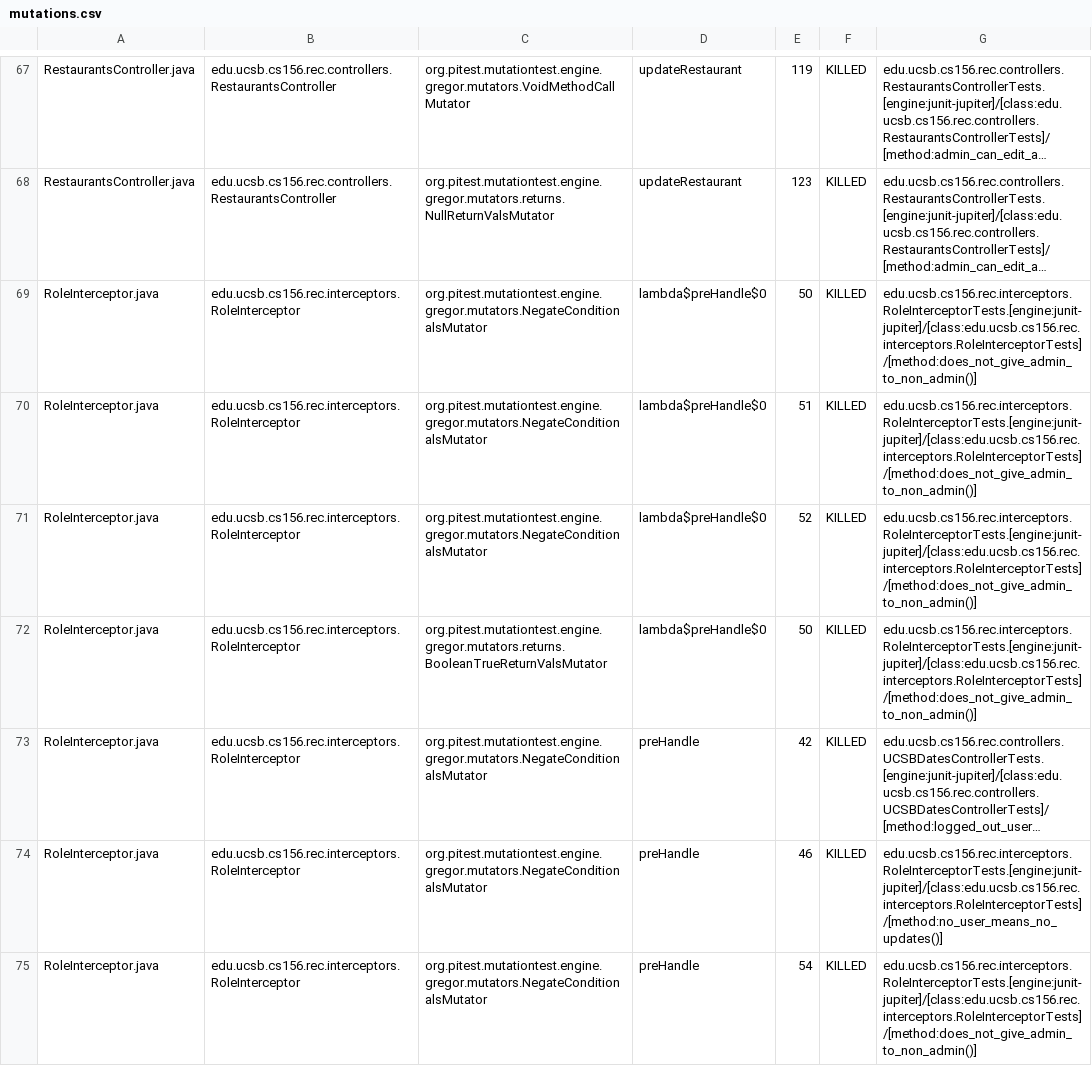
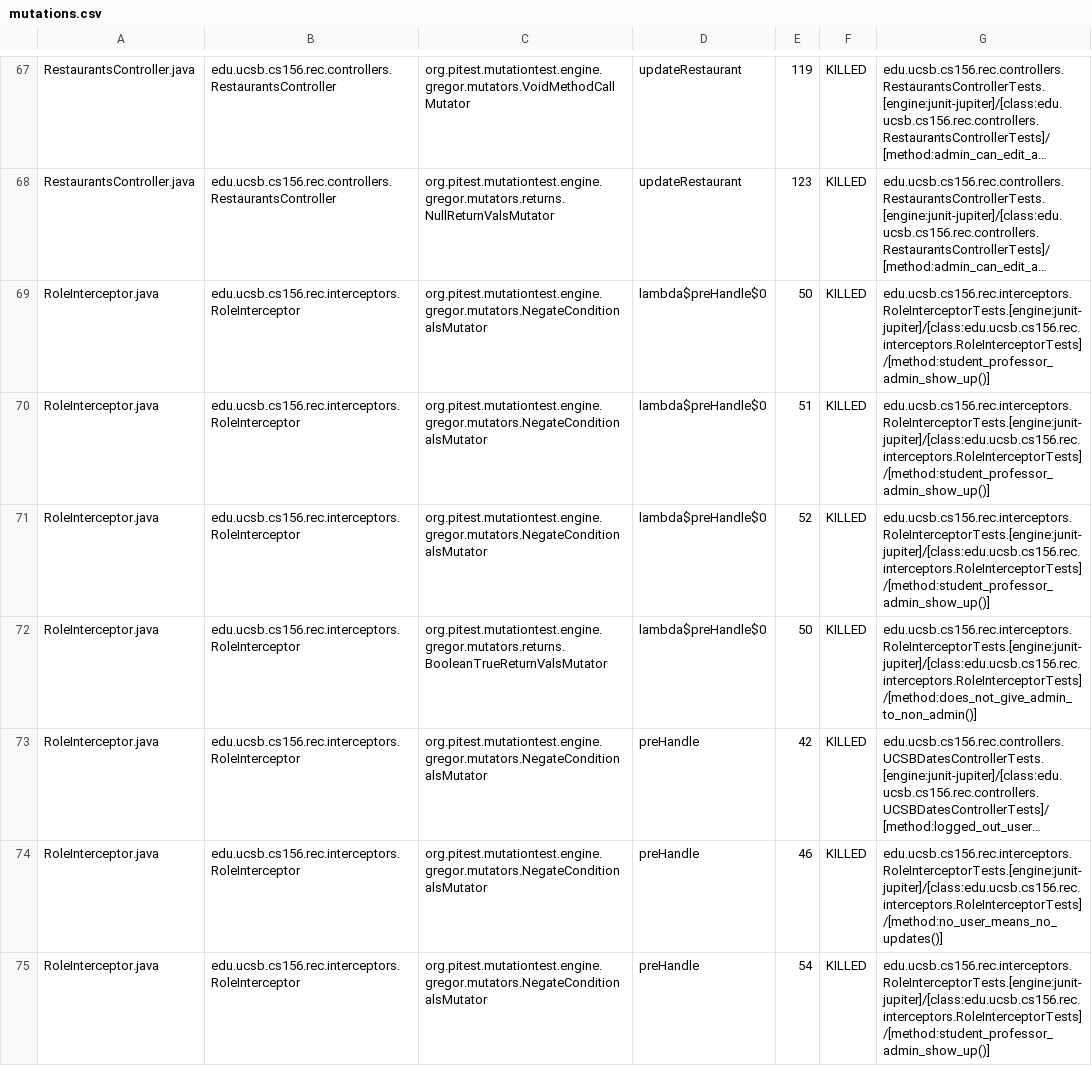
Before and after one commit to ucsb-cs156-f24/proj-rec-f24-08, a CSV file: prs/70/pitest/mutations.csv, drawn as a sheet; only a part is shown, gaps mark what is left out; long unchanged cells end in …; the diff covers the shown part only; the diff names each change by its address in the sheet, - before the commit and + after, or states it on an @@ line.

Commit message:
Deploying to gh-pages from @ ucsb-cs156-f24/proj-rec-f24-08@2b9f4b3b3b7ff9c07e769953dc2487dfa77d816e 🚀

```diff
--- a/prs/70/pitest/mutations.csv
+++ b/prs/70/pitest/mutations.csv
-G69:G71: edu.ucsb.cs156.rec.interceptors.RoleInterceptorTests.[engine:junit-jupiter]/[class:edu.ucsb.cs156.rec.interceptors.RoleInterceptorTests]/[method:does_not_give_admin_to_non_admin()]
+G69:G71: edu.ucsb.cs156.rec.interceptors.RoleInterceptorTests.[engine:junit-jupiter]/[class:edu.ucsb.cs156.rec.interceptors.RoleInterceptorTests]/[method:student_professor_admin_show_up()]
-G75: edu.ucsb.cs156.rec.interceptors.RoleInterceptorTests.[engine:junit-jupiter]/[class:edu.ucsb.cs156.rec.interceptors.RoleInterceptorTests]/[method:does_not_give_admin_to_non_admin()]
+G75: edu.ucsb.cs156.rec.interceptors.RoleInterceptorTests.[engine:junit-jupiter]/[class:edu.ucsb.cs156.rec.interceptors.RoleInterceptorTests]/[method:student_professor_admin_show_up()]
```
Also changed, not shown: 13 edited cells elsewhere in this file, 12 other files.
